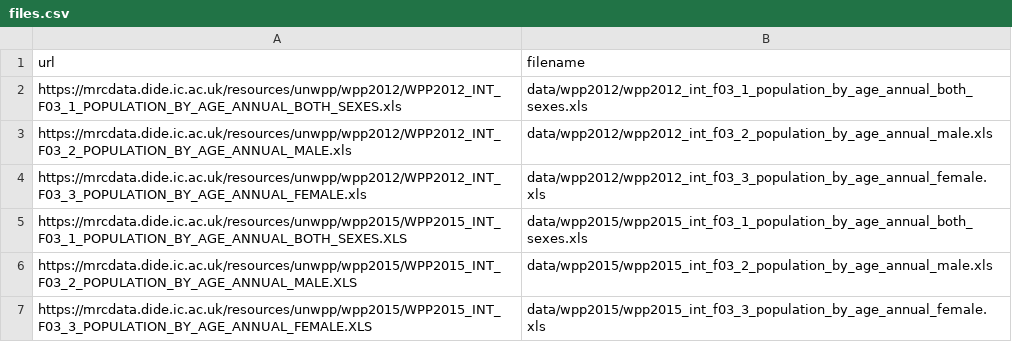
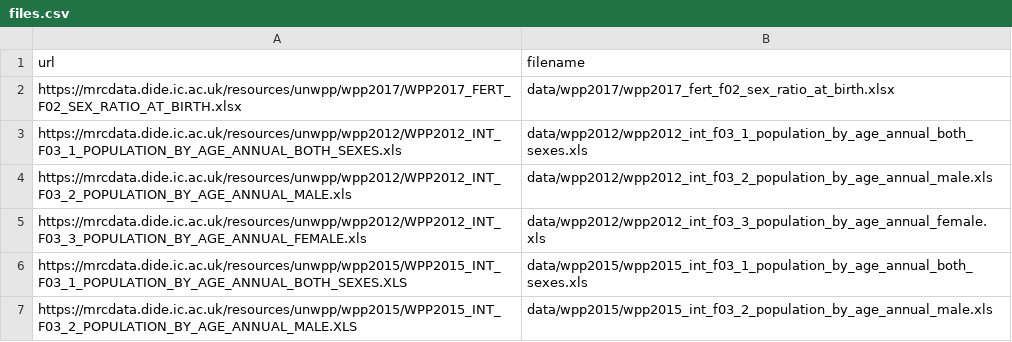
Before and after one commit to vimc/montagu-demography, a CSV file: meta/files.csv, drawn as a sheet; only a part is shown; the shorter side is filled out with more unchanged rows.

Commit message:
Fix country filter, and add gender_at_birth (birth_mf)

```diff
--- a/meta/files.csv
+++ b/meta/files.csv
@@ -1,2 +1,3 @@
 "url","filename"
+"https://mrcdata.dide.ic.ac.uk/resources/unwpp/wpp2017/WPP2017_FERT_F02_SEX_RATIO_AT_BIRTH.xlsx","data/wpp2017/wpp2017_fert_f02_sex_ratio_at_birth.xlsx"
 "https://mrcdata.dide.ic.ac.uk/resources/unwpp/wpp2012/WPP2012_INT_F03_1_POPULATION_BY_AGE_ANNUAL_BOTH_SEXES.xls","data/wpp2012/wpp2012_int_f03_1_population_by_age_annual_both_sexes.xls"
```
Also changed, not shown: meta/process.csv, 2 other files.
